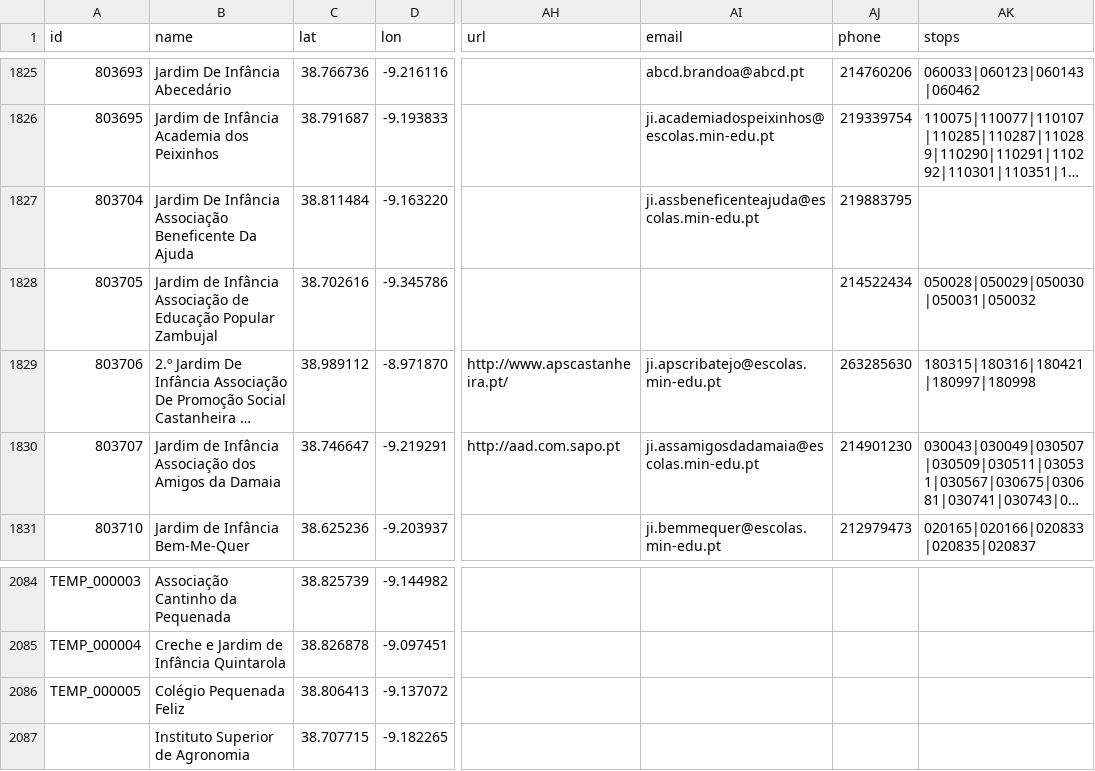
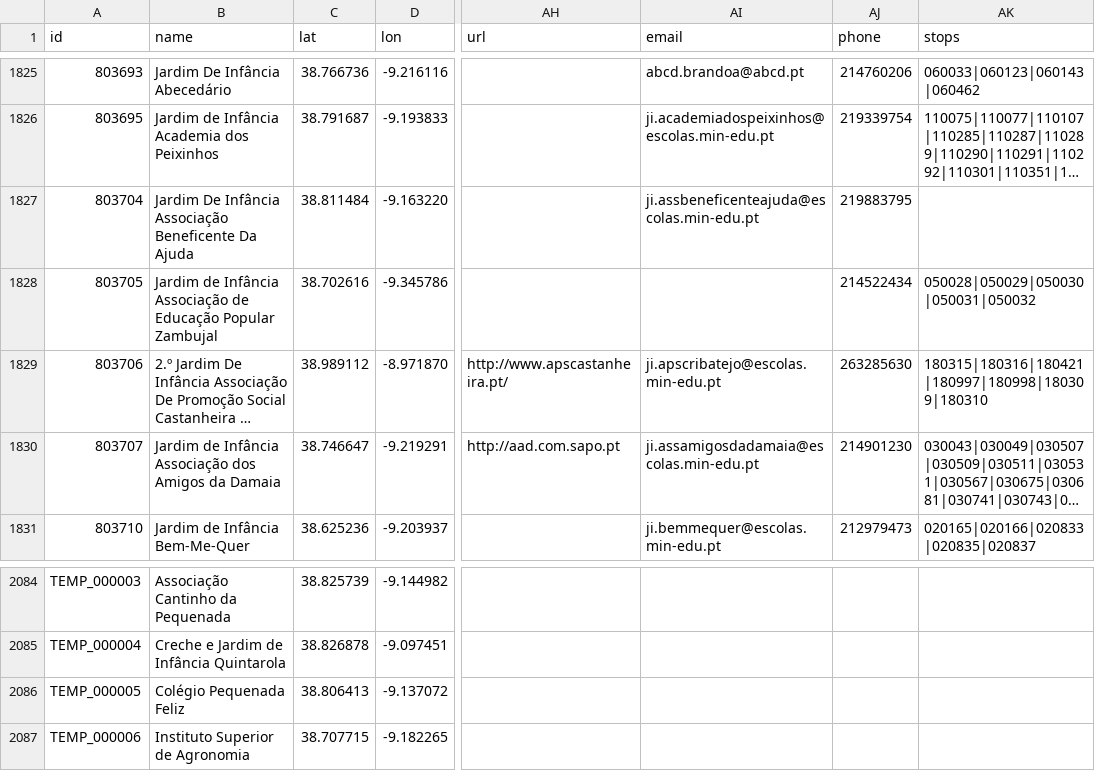
Before and after one commit to carrismetropolitana/datasets, a CSV file: facilities/schools/schools.csv, drawn as a sheet; only a part is shown, gaps mark what is left out; long unchanged cells end in …; the diff covers the shown part only; the diff names each change by its address in the sheet, - before the commit and + after, or states it on an @@ line.

Commit message:
Updated schools locations and associated stops

```diff
--- a/facilities/schools/schools.csv
+++ b/facilities/schools/schools.csv
-AK1829 (stops): 180315|180316|180421|180997|180998
+AK1829 (stops): 180315|180316|180421|180997|180998|180309|180310
-A2087 (id): (empty)
+A2087 (id): TEMP_000006
```
Also changed, not shown: 10 edited cells elsewhere in this file.
